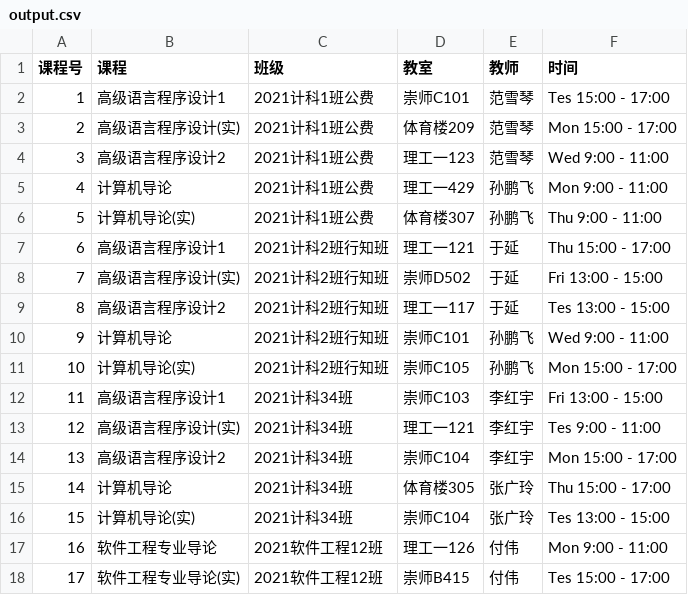
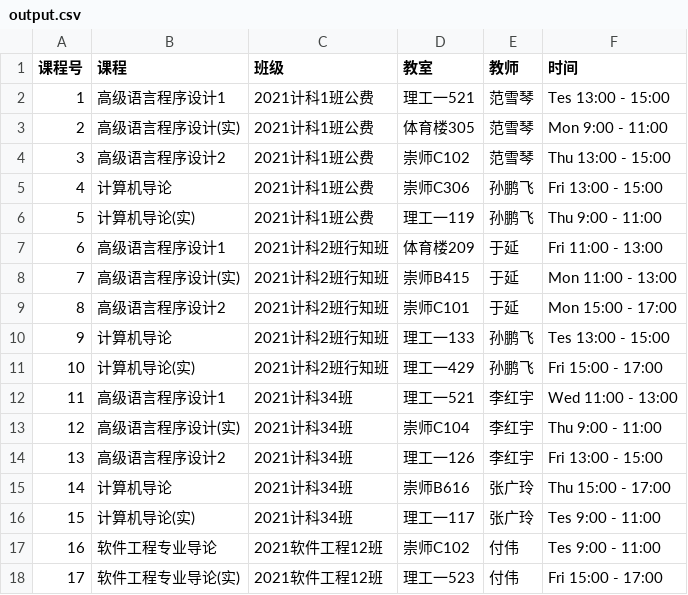
Before and after one commit to cazser/courseTable1, a CSV file: output.csv, drawn as a sheet; only a part is shown; the diff covers the shown part only.

```diff
--- a/output.csv
+++ b/output.csv
@@ -1,18 +1,18 @@
 课程号,课程,班级,教室,教师,时间
-1,高级语言程序设计1,2021计科1班公费,崇师C101,范雪琴,Tes 15:00 - 17:00
-2,高级语言程序设计(实),2021计科1班公费,体育楼209,范雪琴,Mon 15:00 - 17:00
-3,高级语言程序设计2,2021计科1班公费,理工一123,范雪琴,Wed 9:00 - 11:00
-4,计算机导论,2021计科1班公费,理工一429,孙鹏飞,Mon 9:00 - 11:00
-5,计算机导论(实),2021计科1班公费,体育楼307,孙鹏飞,Thu 9:00 - 11:00
-6,高级语言程序设计1,2021计科2班行知班,理工一121,于延,Thu 15:00 - 17:00
-7,高级语言程序设计(实),2021计科2班行知班,崇师D502,于延,Fri 13:00 - 15:00
-8,高级语言程序设计2,2021计科2班行知班,理工一117,于延,Tes 13:00 - 15:00
-9,计算机导论,2021计科2班行知班,崇师C101,孙鹏飞,Wed 9:00 - 11:00
-10,计算机导论(实),2021计科2班行知班,崇师C105,孙鹏飞,Mon 15:00 - 17:00
-11,高级语言程序设计1,2021计科34班,崇师C103,李红宇,Fri 13:00 - 15:00
-12,高级语言程序设计(实),2021计科34班,理工一121,李红宇,Tes 9:00 - 11:00
-13,高级语言程序设计2,2021计科34班,崇师C104,李红宇,Mon 15:00 - 17:00
-14,计算机导论,2021计科34班,体育楼305,张广玲,Thu 15:00 - 17:00
-15,计算机导论(实),2021计科34班,崇师C104,张广玲,Tes 13:00 - 15:00
-16,软件工程专业导论,2021软件工程12班,理工一126,付伟,Mon 9:00 - 11:00
-17,软件工程专业导论(实),2021软件工程12班,崇师B415,付伟,Tes 15:00 - 17:00
+1,高级语言程序设计1,2021计科1班公费,理工一521,范雪琴,Tes 13:00 - 15:00
+2,高级语言程序设计(实),2021计科1班公费,体育楼305,范雪琴,Mon 9:00 - 11:00
+3,高级语言程序设计2,2021计科1班公费,崇师C102,范雪琴,Thu 13:00 - 15:00
+4,计算机导论,2021计科1班公费,崇师C306,孙鹏飞,Fri 13:00 - 15:00
+5,计算机导论(实),2021计科1班公费,理工一119,孙鹏飞,Thu 9:00 - 11:00
+6,高级语言程序设计1,2021计科2班行知班,体育楼209,于延,Fri 11:00 - 13:00
+7,高级语言程序设计(实),2021计科2班行知班,崇师B415,于延,Mon 11:00 - 13:00
+8,高级语言程序设计2,2021计科2班行知班,崇师C101,于延,Mon 15:00 - 17:00
+9,计算机导论,2021计科2班行知班,理工一133,孙鹏飞,Tes 13:00 - 15:00
+10,计算机导论(实),2021计科2班行知班,理工一429,孙鹏飞,Fri 15:00 - 17:00
+11,高级语言程序设计1,2021计科34班,理工一521,李红宇,Wed 11:00 - 13:00
+12,高级语言程序设计(实),2021计科34班,崇师C104,李红宇,Thu 9:00 - 11:00
+13,高级语言程序设计2,2021计科34班,理工一126,李红宇,Fri 13:00 - 15:00
+14,计算机导论,2021计科34班,崇师B616,张广玲,Thu 15:00 - 17:00
+15,计算机导论(实),2021计科34班,理工一117,张广玲,Tes 9:00 - 11:00
+16,软件工程专业导论,2021软件工程12班,崇师C102,付伟,Tes 9:00 - 11:00
+17,软件工程专业导论(实),2021软件工程12班,理工一523,付伟,Fri 15:00 - 17:00
```
Also changed, not shown: 14 added rows and 15 edited cells elsewhere in this file, 4 other files.
